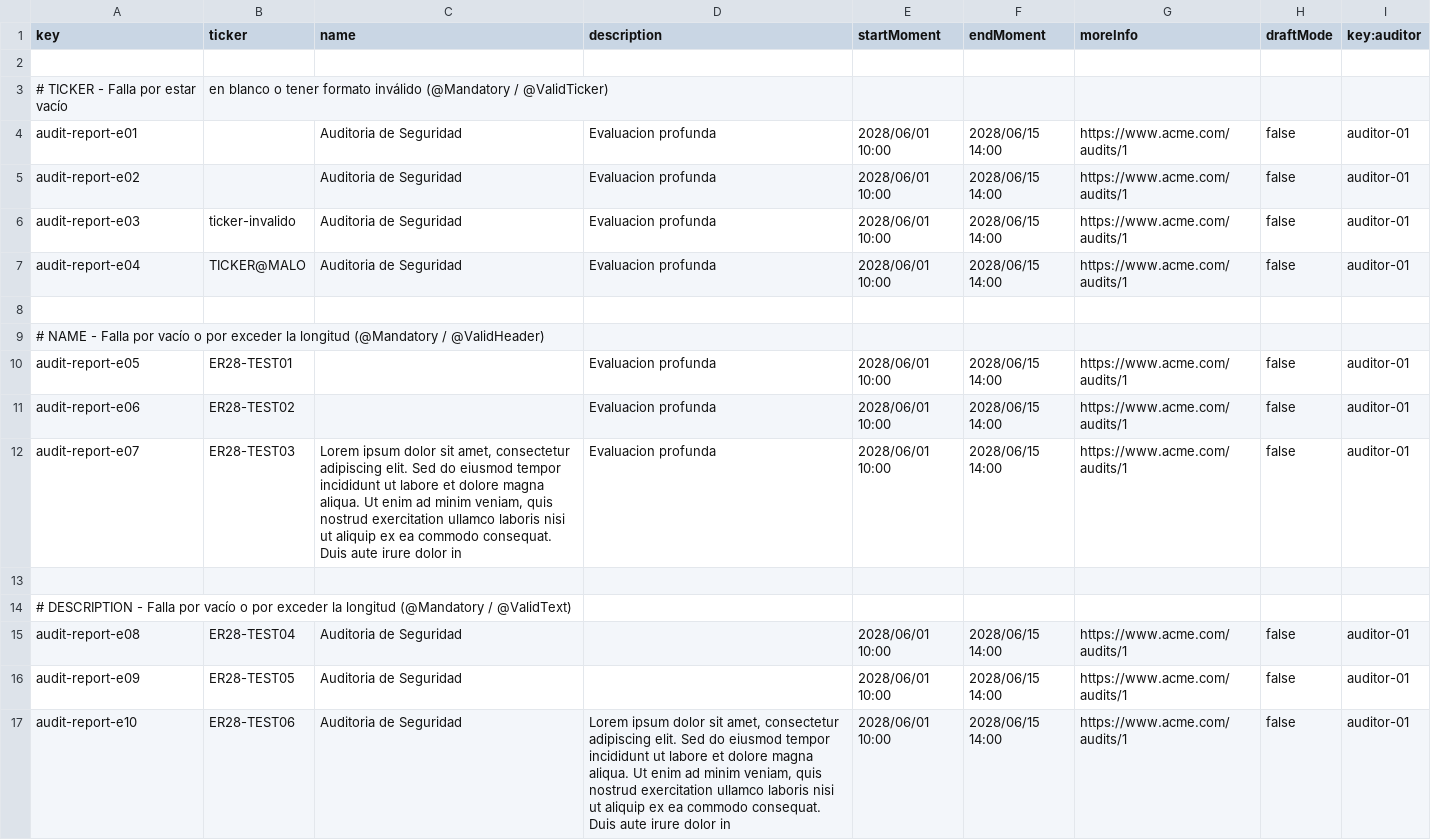
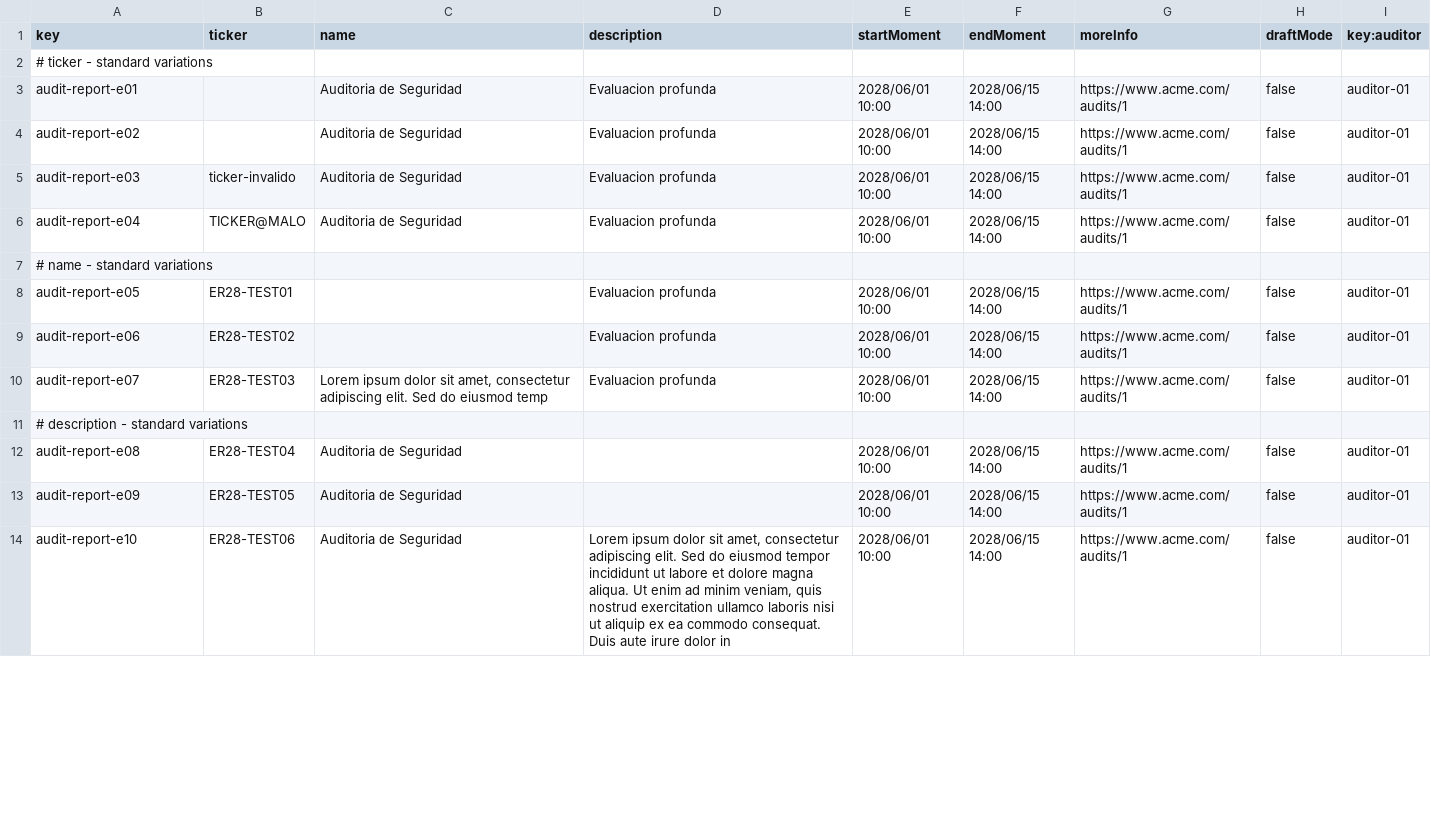
Before and after one commit to ThePayan/Acme-Starters-C, a CSV file: src/main/resources/WEB-INF/data/errata/batch-01/audit-report.csv, drawn as a sheet; only a part is shown; the diff covers the shown part only.

```diff
--- a/src/main/resources/WEB-INF/data/errata/batch-01/audit-report.csv
+++ b/src/main/resources/WEB-INF/data/errata/batch-01/audit-report.csv
@@ -1,4 +1,3 @@
 key,ticker,name,description,startMoment,endMoment,moreInfo,draftMode,key:auditor
-
-# TICKER - Falla por estar vacío, en blanco o tener formato inválido (@Mandatory / @ValidTicker)
+# ticker - standard variations
 audit-report-e01,,Auditoria de Seguridad,Evaluacion profunda,2028/06/01 10:00,2028/06/15 14:00,https://www.acme.com/audits/1,false,auditor-01
@@ -7,9 +6,7 @@ audit-report-e03,ticker-invalido,Auditoria de Seguridad,Evaluacion profunda,2028
 audit-report-e04,TICKER@MALO,Auditoria de Seguridad,Evaluacion profunda,2028/06/01 10:00,2028/06/15 14:00,https://www.acme.com/audits/1,false,auditor-01
-
-# NAME - Falla por vacío o por exceder la longitud (@Mandatory / @ValidHeader)
+# name - standard variations
 audit-report-e05,ER28-TEST01,,Evaluacion profunda,2028/06/01 10:00,2028/06/15 14:00,https://www.acme.com/audits/1,false,auditor-01
 audit-report-e06,ER28-TEST02," ",Evaluacion profunda,2028/06/01 10:00,2028/06/15 14:00,https://www.acme.com/audits/1,false,auditor-01
-audit-report-e07,ER28-TEST03,"Lorem ipsum dolor sit amet, consectetur adipiscing elit. Sed do eiusmod tempor incididunt ut labore et dolore magna aliqua. Ut enim ad minim veniam, quis nostrud exercitation ullamco laboris nisi ut aliquip ex ea commodo consequat. Duis aute irure dolor in",Evaluacion profunda,2028/06/01 10:00,2028/06/15 14:00,https://www.acme.com/audits/1,false,auditor-01
-
-# DESCRIPTION - Falla por vacío o por exceder la longitud (@Mandatory / @ValidText)
+audit-report-e07,ER28-TEST03,"Lorem ipsum dolor sit amet, consectetur adipiscing elit. Sed do eiusmod temp",Evaluacion profunda,2028/06/01 10:00,2028/06/15 14:00,https://www.acme.com/audits/1,false,auditor-01
+# description - standard variations
 audit-report-e08,ER28-TEST04,Auditoria de Seguridad,,2028/06/01 10:00,2028/06/15 14:00,https://www.acme.com/audits/1,false,auditor-01
```
Also changed, not shown: 7 added rows, 6 removed rows and 13 edited cells elsewhere in this file, src/main/resources/WEB-INF/data/errata/batch-01/audit-section.csv, src/main/resources/WEB-INF/data/errata/batch-01/auditor.csv, 5 other files.
